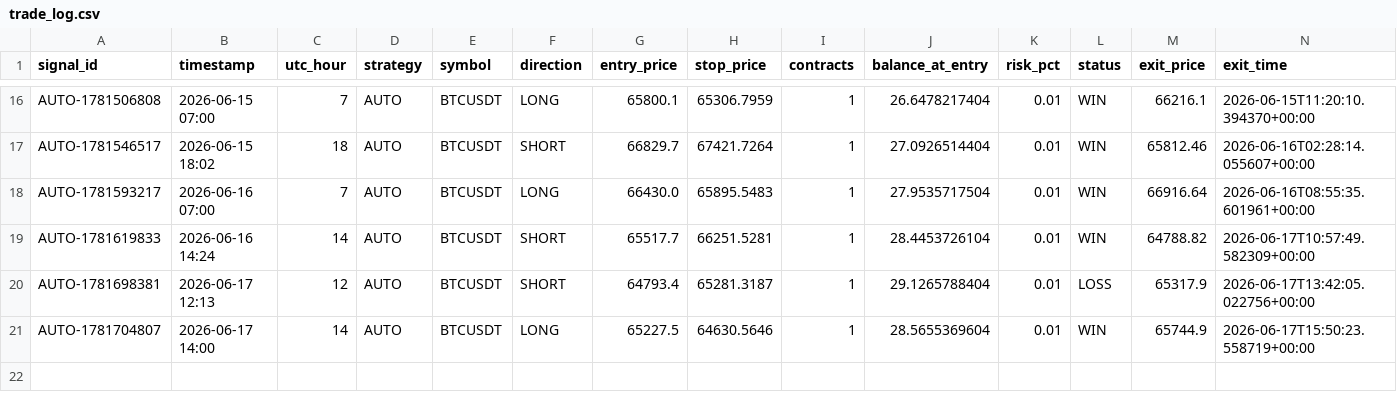
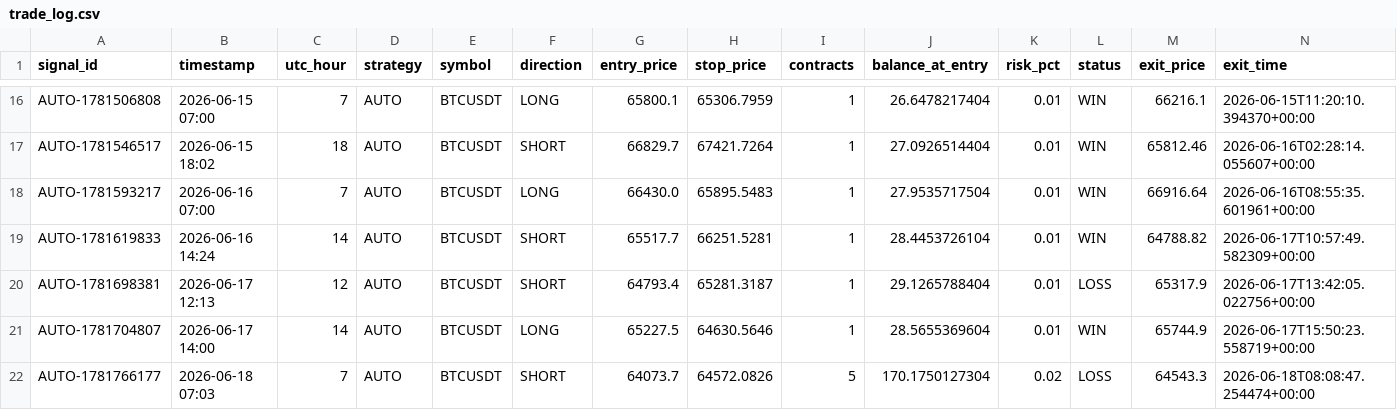
Before and after one commit to rizwans95/Claude-trading-agent, a CSV file: trade_log.csv, drawn as a sheet; only a part is shown, gaps mark what is left out; rows hold the shown columns only; the diff names each change by its address in the sheet, - before the commit and + after, or states it on an @@ line.

Commit message:
Auto close: AUTO-1781766177 CLOSED -0.942R

```diff
--- a/trade_log.csv
+++ b/trade_log.csv
+row 22: AUTO-1781766177 | 2026-06-18 07:03 | 7 | AUTO | BTCUSDT | SHORT | 64073.7 | 64572.0826 | 5 | 170.1750127304 | 0.02 | LOSS | 64543.3 | 2026-06-18T08:08:47.254474+00:00
```
